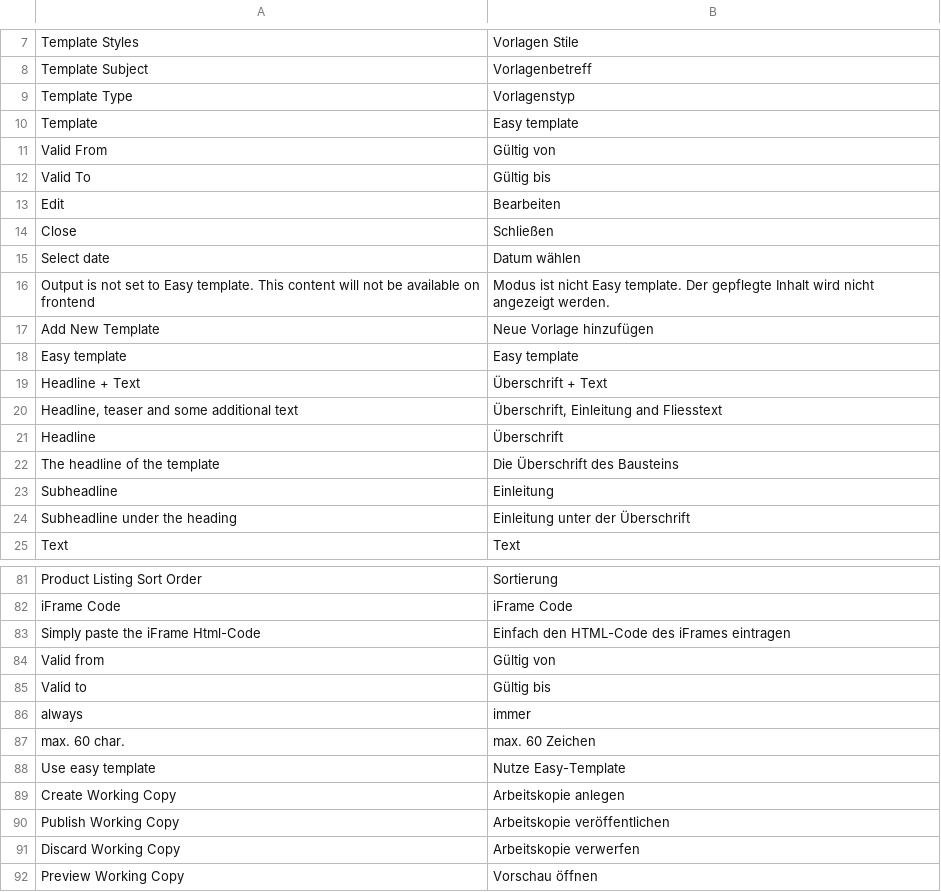
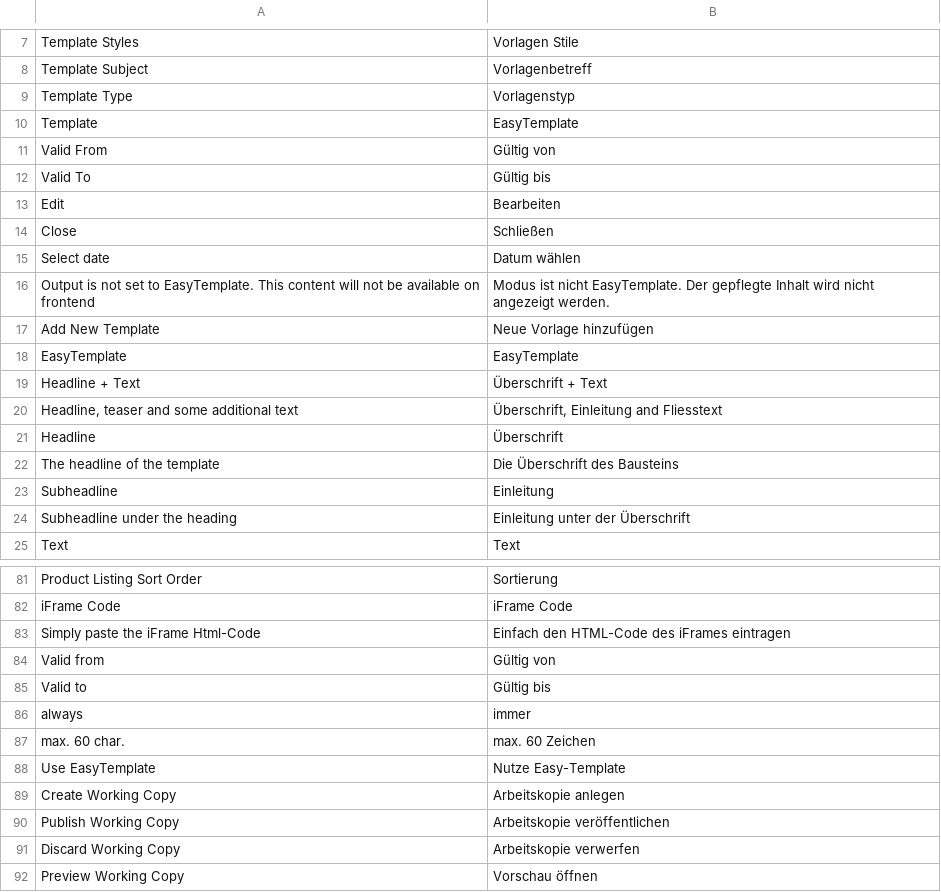
Before and after one commit to webguys-de/EasyTemplate, a CSV file: app/locale/de_DE/Webguys_Easytemplate.csv, drawn as a sheet; only a part is shown, gaps mark what is left out.

Commit message:
Easy template -> EasyTemplate

```diff
--- a/app/locale/de_DE/Webguys_Easytemplate.csv
+++ b/app/locale/de_DE/Webguys_Easytemplate.csv
@@ -9,3 +9,3 @@
 "Template Type","Vorlagenstyp"
-"Template","Easy template"
+"Template","EasyTemplate"
 "Valid From","Gültig von"
@@ -15,5 +15,5 @@
 "Select date","Datum wählen"
-"Output is not set to Easy template. This content will not be available on frontend","Modus ist nicht Easy template. Der gepflegte Inhalt wird nicht angezeigt werden."
+"Output is not set to EasyTemplate. This content will not be available on frontend","Modus ist nicht EasyTemplate. Der gepflegte Inhalt wird nicht angezeigt werden."
 "Add New Template","Neue Vorlage hinzufügen"
-"Easy template","Easy template"
+"EasyTemplate","EasyTemplate"
 "Headline + Text","Überschrift + Text"
@@ -87,3 +87,3 @@
 "max. 60 char.","max. 60 Zeichen"
-"Use easy template","Nutze Easy-Template"
+"Use EasyTemplate","Nutze Easy-Template"
 "Create Working Copy","Arbeitskopie anlegen"
```
Also changed, not shown: 7 other files.
